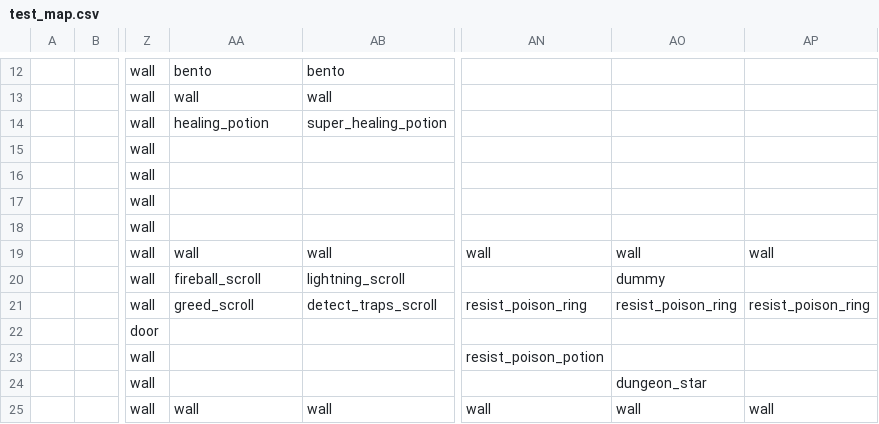
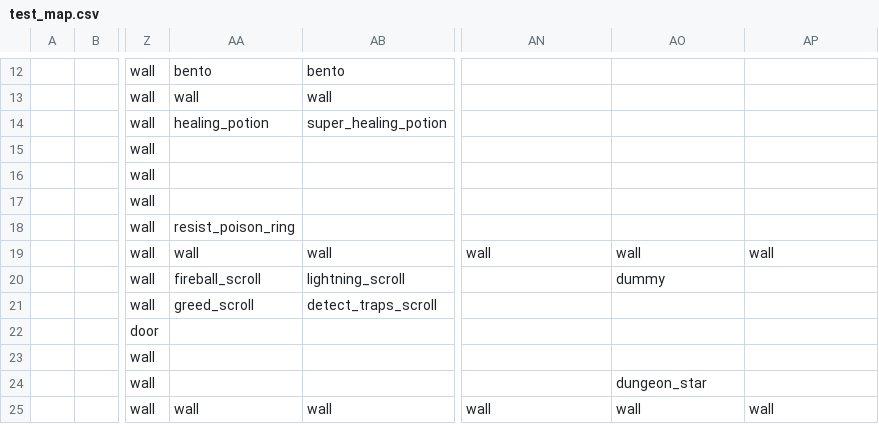
Before and after one commit to TheNicGard/DungeonStar, a CSV file: assets/test_map.csv, drawn as a sheet; only a part is shown, gaps mark what is left out; the diff names each change by its address in the sheet, - before the commit and + after, or states it on an @@ line.

Commit message:
added ring of poison resistance

```diff
--- a/assets/test_map.csv
+++ b/assets/test_map.csv
-AA18: (empty)
+AA18: resist_poison_ring
-AN21: resist_poison_ring
+AN21: (empty)
-AO21: resist_poison_ring
+AO21: (empty)
-AP21: resist_poison_ring
+AP21: (empty)
-AN23: resist_poison_potion
+AN23: (empty)
```
Also changed, not shown: 2 other files.
